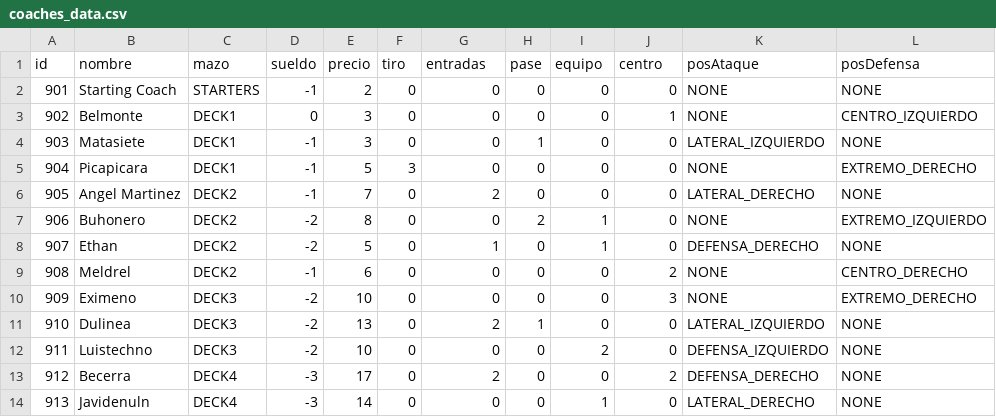
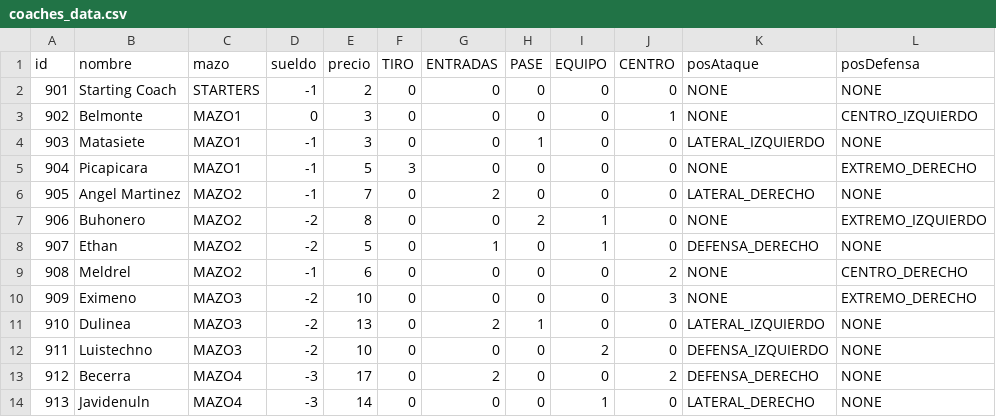
Before and after one commit to chumy/TOSCalc, a CSV file: src/assets/data/coaches_data.csv, drawn as a sheet.

```diff
--- a/src/assets/data/coaches_data.csv
+++ b/src/assets/data/coaches_data.csv
@@ -1,14 +1,14 @@
-id,nombre,mazo,sueldo,precio,tiro,entradas,pase,equipo,centro,posAtaque,posDefensa
+id,nombre,mazo,sueldo,precio,TIRO,ENTRADAS,PASE,EQUIPO,CENTRO,posAtaque,posDefensa
 901,Starting Coach,STARTERS,-1,2,0,0,0,0,0,NONE,NONE
-902,Belmonte,DECK1,0,3,0,0,0,0,1,NONE,CENTRO_IZQUIERDO
-903,Matasiete,DECK1,-1,3,0,0,1,0,0,LATERAL_IZQUIERDO,NONE
-904,Picapicara,DECK1,-1,5,3,0,0,0,0,NONE,EXTREMO_DERECHO
-905,Angel Martinez,DECK2,-1,7,0,2,0,0,0,LATERAL_DERECHO,NONE
-906,Buhonero,DECK2,-2,8,0,0,2,1,0,NONE,EXTREMO_IZQUIERDO
-907,Ethan,DECK2,-2,5,0,1,0,1,0,DEFENSA_DERECHO,NONE
-908,Meldrel,DECK2,-1,6,0,0,0,0,2,NONE,CENTRO_DERECHO
-909,Eximeno,DECK3,-2,10,0,0,0,0,3,NONE,EXTREMO_DERECHO
-910,Dulinea,DECK3,-2,13,0,2,1,0,0,LATERAL_IZQUIERDO,NONE
-911,Luistechno,DECK3,-2,10,0,0,0,2,0,DEFENSA_IZQUIERDO,NONE
-912,Becerra,DECK4,-3,17,0,2,0,0,2,DEFENSA_DERECHO,NONE
-913,Javidenuln,DECK4,-3,14,0,0,0,1,0,LATERAL_DERECHO,NONE
+902,Belmonte,MAZO1,0,3,0,0,0,0,1,NONE,CENTRO_IZQUIERDO
+903,Matasiete,MAZO1,-1,3,0,0,1,0,0,LATERAL_IZQUIERDO,NONE
+904,Picapicara,MAZO1,-1,5,3,0,0,0,0,NONE,EXTREMO_DERECHO
+905,Angel Martinez,MAZO2,-1,7,0,2,0,0,0,LATERAL_DERECHO,NONE
+906,Buhonero,MAZO2,-2,8,0,0,2,1,0,NONE,EXTREMO_IZQUIERDO
+907,Ethan,MAZO2,-2,5,0,1,0,1,0,DEFENSA_DERECHO,NONE
+908,Meldrel,MAZO2,-1,6,0,0,0,0,2,NONE,CENTRO_DERECHO
+909,Eximeno,MAZO3,-2,10,0,0,0,0,3,NONE,EXTREMO_DERECHO
+910,Dulinea,MAZO3,-2,13,0,2,1,0,0,LATERAL_IZQUIERDO,NONE
+911,Luistechno,MAZO3,-2,10,0,0,0,2,0,DEFENSA_IZQUIERDO,NONE
+912,Becerra,MAZO4,-3,17,0,2,0,0,2,DEFENSA_DERECHO,NONE
+913,Javidenuln,MAZO4,-3,14,0,0,0,1,0,LATERAL_DERECHO,NONE
```
Also changed, not shown: src/assets/data/player_data.csv, src/assets/data/player_data_New.csv, 17 other files.
